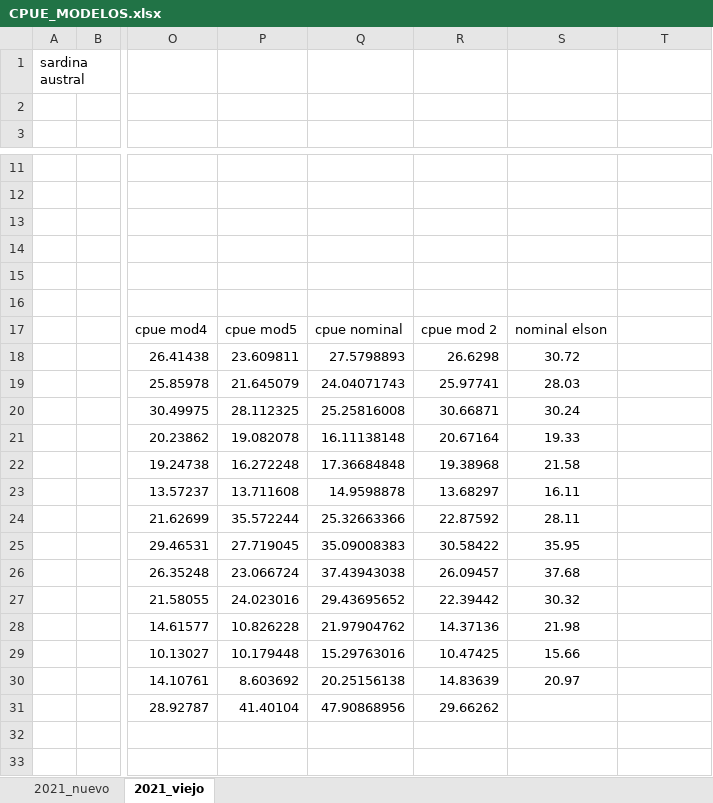
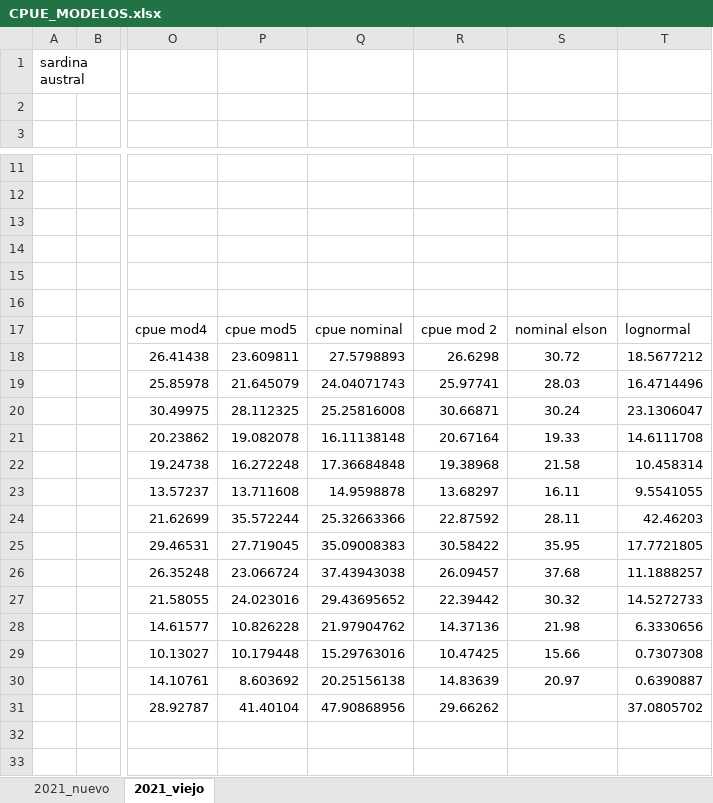
Before and after one commit to mariazuba/SARAULAGOS_0621, an Excel workbook: CPUE_Los_Lagos_MaC/estandarizacion_segun_informe/con_info_elson/CPUE_MODELOS.xlsx, sheet 2021_viejo, drawn as a sheet; only a part is shown, gaps mark what is left out; values as stored, in another font and other column widths than the file's, no borders; charts and pictures not drawn; the diff covers the shown part only; the diff names each change by its address in the sheet, - before the commit and + after, or states it on an @@ line.

```diff
--- a/CPUE_Los_Lagos_MaC/estandarizacion_segun_informe/con_info_elson/CPUE_MODELOS.xlsx (sheet 2021_viejo)
+++ b/CPUE_Los_Lagos_MaC/estandarizacion_segun_informe/con_info_elson/CPUE_MODELOS.xlsx (sheet 2021_viejo)
-T17: (empty)
+T17: lognormal
-T18: (empty)
+T18: 18.5677212
-T19: (empty)
+T19: 16.4714496
-T20: (empty)
+T20: 23.1306047
-T21: (empty)
+T21: 14.6111708
-T22: (empty)
+T22: 10.458314
-T23: (empty)
+T23: 9.5541055
-T24: (empty)
+T24: 42.46203
-T25: (empty)
+T25: 17.7721805
-T26: (empty)
+T26: 11.1888257
-T27: (empty)
+T27: 14.5272733
-T28: (empty)
+T28: 6.3330656
-T29: (empty)
+T29: 0.7307308
-T30: (empty)
+T30: 0.6390887
-T31: (empty)
+T31: 37.0805702
```
Also changed, not shown: 63 added rows elsewhere in this sheet, charts or pictures, 2 other files.
